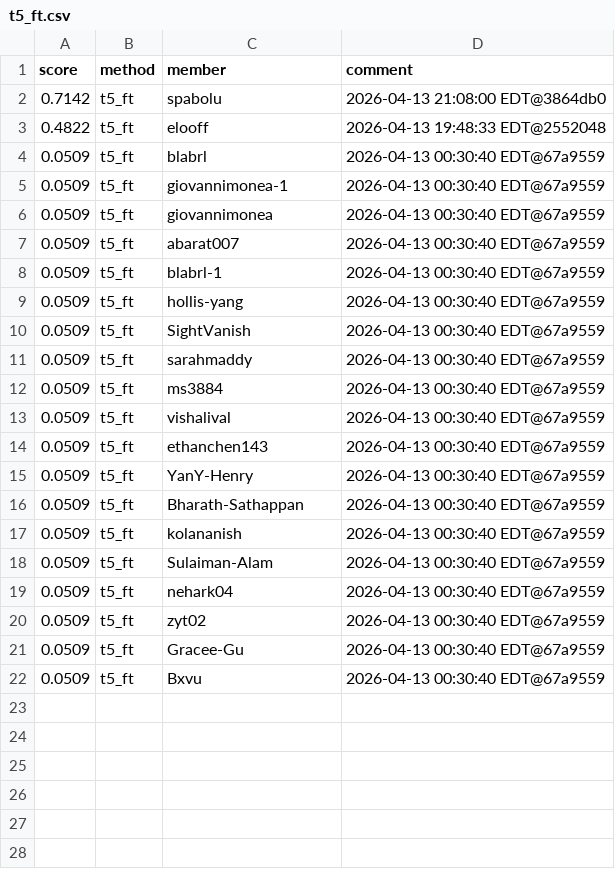
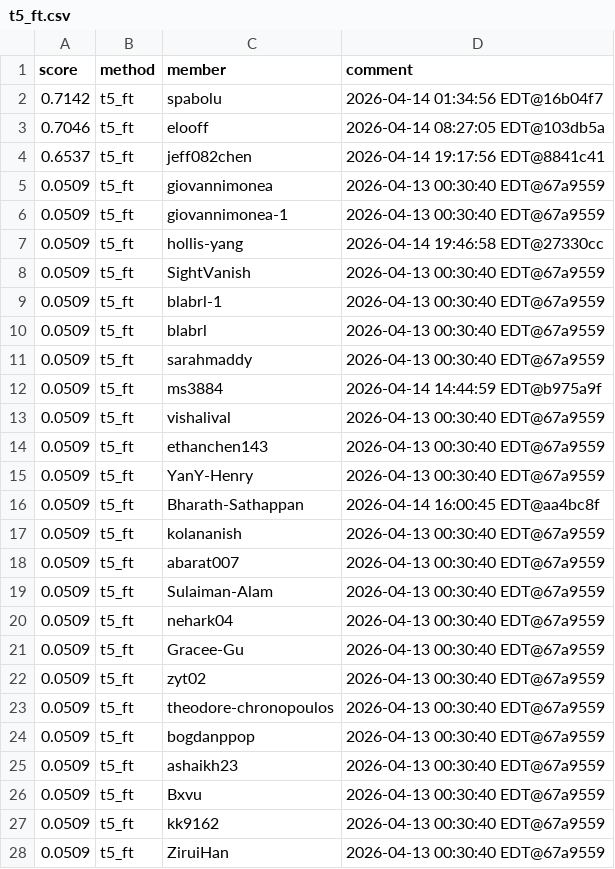
Before and after one commit to Cornell-Tech-CS5744-Spring-2026/leaderboards, a CSV file: a4/t5_ft.csv, drawn as a sheet; only a part is shown; the diff covers the shown part only.

Commit message:
Leaderboard Update

```diff
--- a/a4/t5_ft.csv
+++ b/a4/t5_ft.csv
@@ -1,13 +1,13 @@
 score,method,member,comment
-0.7142,t5_ft,spabolu,2026-04-13 21:08:00 EDT@3864db0
-0.4822,t5_ft,elooff,2026-04-13 19:48:33 EDT@2552048
+0.7142,t5_ft,spabolu,2026-04-14 01:34:56 EDT@16b04f7
+0.7046,t5_ft,elooff,2026-04-14 08:27:05 EDT@103db5a
+0.6537,t5_ft,jeff082chen,2026-04-14 19:17:56 EDT@8841c41
+0.0509,t5_ft,giovannimonea,2026-04-13 00:30:40 EDT@67a9559
+0.0509,t5_ft,giovannimonea-1,2026-04-13 00:30:40 EDT@67a9559
+0.0509,t5_ft,hollis-yang,2026-04-14 19:46:58 EDT@27330cc
+0.0509,t5_ft,SightVanish,2026-04-13 00:30:40 EDT@67a9559
+0.0509,t5_ft,blabrl-1,2026-04-13 00:30:40 EDT@67a9559
 0.0509,t5_ft,blabrl,2026-04-13 00:30:40 EDT@67a9559
-0.0509,t5_ft,giovannimonea-1,2026-04-13 00:30:40 EDT@67a9559
-0.0509,t5_ft,giovannimonea,2026-04-13 00:30:40 EDT@67a9559
-0.0509,t5_ft,abarat007,2026-04-13 00:30:40 EDT@67a9559
-0.0509,t5_ft,blabrl-1,2026-04-13 00:30:40 EDT@67a9559
-0.0509,t5_ft,hollis-yang,2026-04-13 00:30:40 EDT@67a9559
-0.0509,t5_ft,SightVanish,2026-04-13 00:30:40 EDT@67a9559
 0.0509,t5_ft,sarahmaddy,2026-04-13 00:30:40 EDT@67a9559
-0.0509,t5_ft,ms3884,2026-04-13 00:30:40 EDT@67a9559
+0.0509,t5_ft,ms3884,2026-04-14 14:44:59 EDT@b975a9f
 0.0509,t5_ft,vishalival,2026-04-13 00:30:40 EDT@67a9559
@@ -15,8 +15,14 @@ score,method,member,comment
 0.0509,t5_ft,YanY-Henry,2026-04-13 00:30:40 EDT@67a9559
-0.0509,t5_ft,Bharath-Sathappan,2026-04-13 00:30:40 EDT@67a9559
+0.0509,t5_ft,Bharath-Sathappan,2026-04-14 16:00:45 EDT@aa4bc8f
 0.0509,t5_ft,kolananish,2026-04-13 00:30:40 EDT@67a9559
+0.0509,t5_ft,abarat007,2026-04-13 00:30:40 EDT@67a9559
 0.0509,t5_ft,Sulaiman-Alam,2026-04-13 00:30:40 EDT@67a9559
 0.0509,t5_ft,nehark04,2026-04-13 00:30:40 EDT@67a9559
+0.0509,t5_ft,Gracee-Gu,2026-04-13 00:30:40 EDT@67a9559
 0.0509,t5_ft,zyt02,2026-04-13 00:30:40 EDT@67a9559
-0.0509,t5_ft,Gracee-Gu,2026-04-13 00:30:40 EDT@67a9559
+0.0509,t5_ft,theodore-chronopoulos,2026-04-13 00:30:40 EDT@67a9559
+0.0509,t5_ft,bogdanppop,2026-04-13 00:30:40 EDT@67a9559
+0.0509,t5_ft,ashaikh23,2026-04-13 00:30:40 EDT@67a9559
 0.0509,t5_ft,Bxvu,2026-04-13 00:30:40 EDT@67a9559
+0.0509,t5_ft,kk9162,2026-04-13 00:30:40 EDT@67a9559
+0.0509,t5_ft,ZiruiHan,2026-04-13 00:30:40 EDT@67a9559
```
Also changed, not shown: 6 added rows elsewhere in this file.
